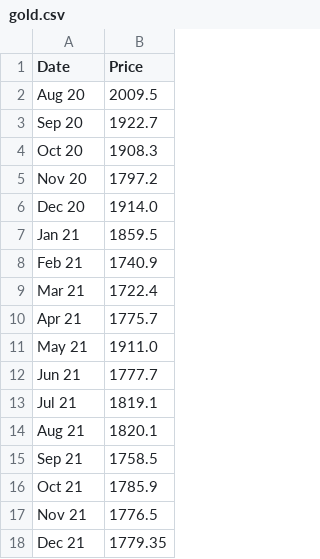
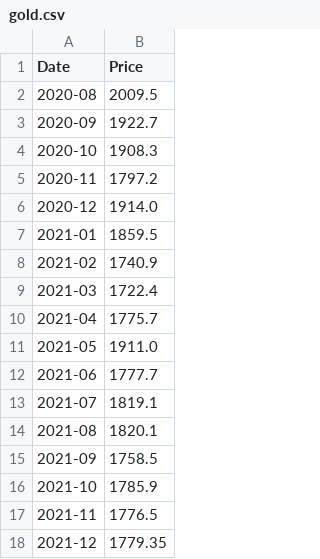
Before and after one commit to karimdje/timeseries, a CSV file: gold.csv, drawn as a sheet.

Commit message:
Update gold.csv

```diff
--- a/gold.csv
+++ b/gold.csv
@@ -1,18 +1,18 @@
 Date,Price
-Aug 20,2009.5
-Sep 20,1922.7
-Oct 20,1908.3
-Nov 20,1797.2
-Dec 20,1914.0
-Jan 21,1859.5
-Feb 21,1740.9
-Mar 21,1722.4
-Apr 21,1775.7
-May 21,1911.0
-Jun 21,1777.7
-Jul 21,1819.1
-Aug 21,1820.1
-Sep 21,1758.5
-Oct 21,1785.9
-Nov 21,1776.5
-Dec 21,1779.35
+2020-08,2009.5
+2020-09,1922.7
+2020-10,1908.3
+2020-11,1797.2
+2020-12,1914.0
+2021-01,1859.5
+2021-02,1740.9
+2021-03,1722.4
+2021-04,1775.7
+2021-05,1911.0
+2021-06,1777.7
+2021-07,1819.1
+2021-08,1820.1
+2021-09,1758.5
+2021-10,1785.9
+2021-11,1776.5
+2021-12,1779.35
```
